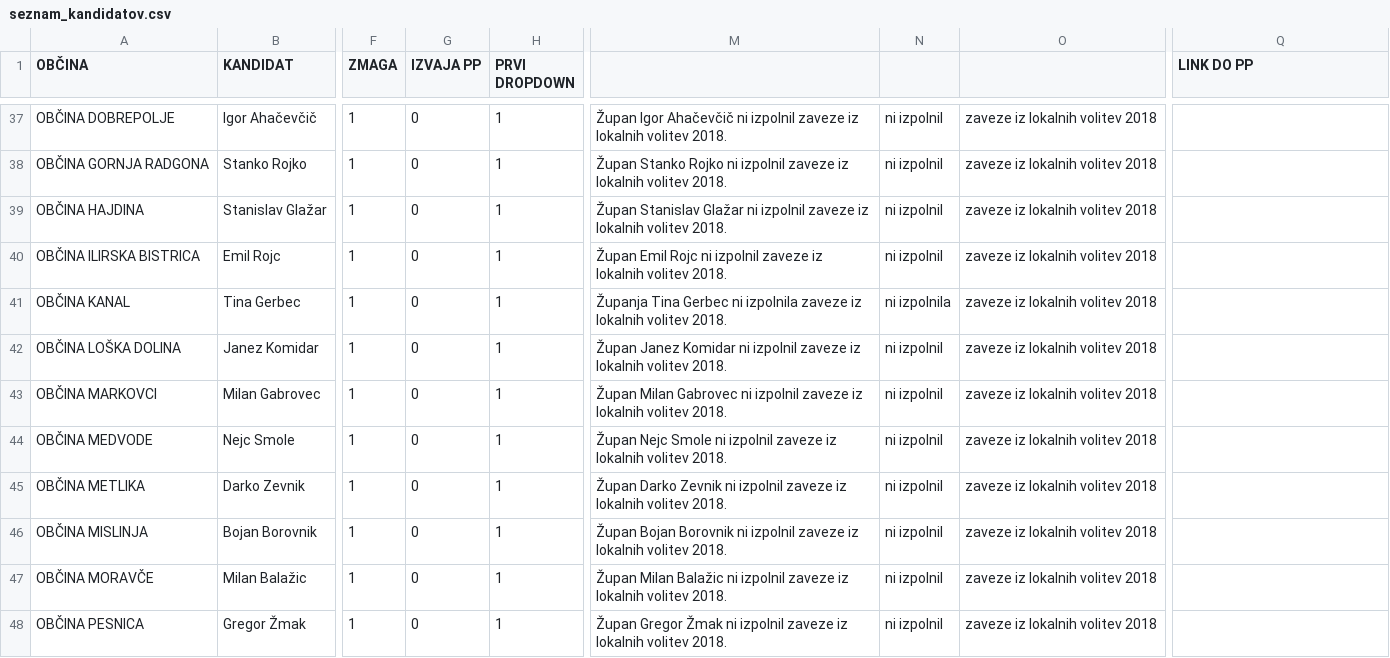
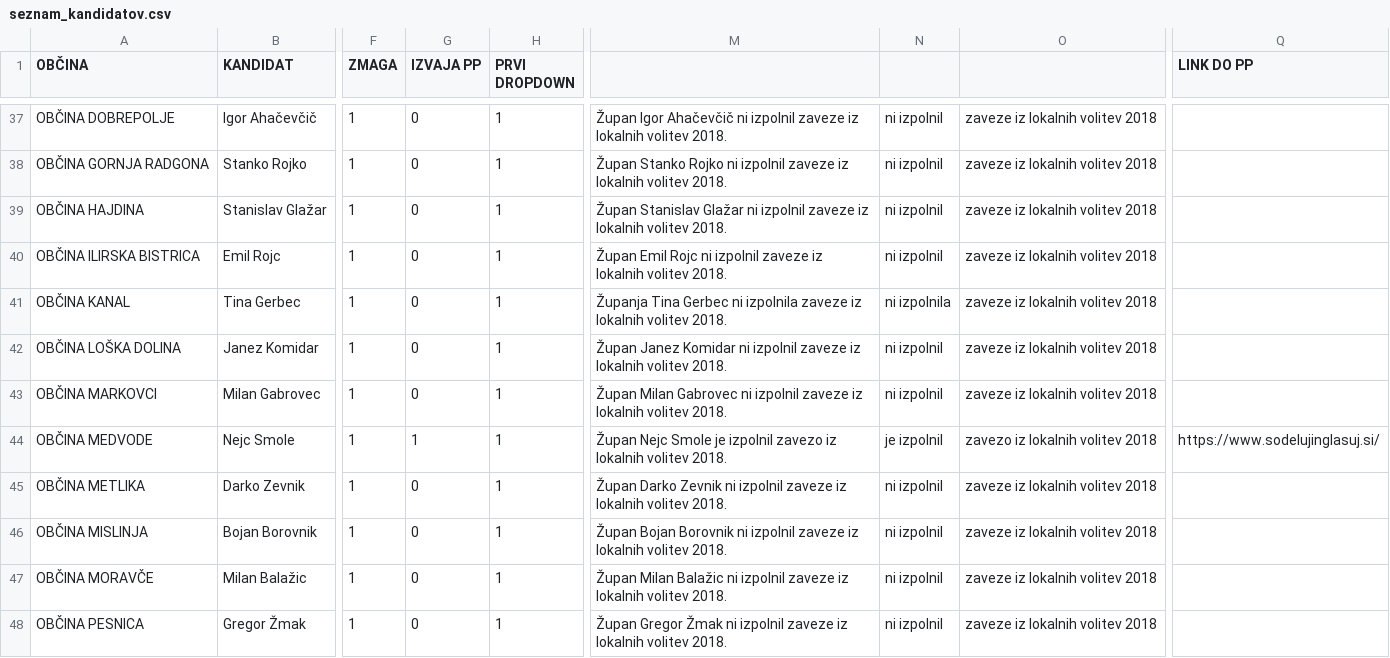
Before and after one commit to danesjenovdan/participatorni-proracun, a CSV file: src/assets/seznam_kandidatov.csv, drawn as a sheet; only a part is shown, gaps mark what is left out; the diff names each change by its address in the sheet, - before the commit and + after, or states it on an @@ line.

```diff
--- a/src/assets/seznam_kandidatov.csv
+++ b/src/assets/seznam_kandidatov.csv
-G44 (IZVAJA PP): 0
+G44 (IZVAJA PP): 1
-M44: …Nejc Smole ni izpolnil zaveze iz lokalnih…
+M44: …Nejc Smole je izpolnil zavezo iz lokalnih…
-N44: ni izpolnil
+N44: je izpolnil
-O44: zaveze iz lokalnih volitev 2018
+O44: zavezo iz lokalnih volitev 2018
-Q44 (LINK DO PP): (empty)
+Q44 (LINK DO PP): https://www.sodelujinglasuj.si/
```
Also changed, not shown: 2 other files.
